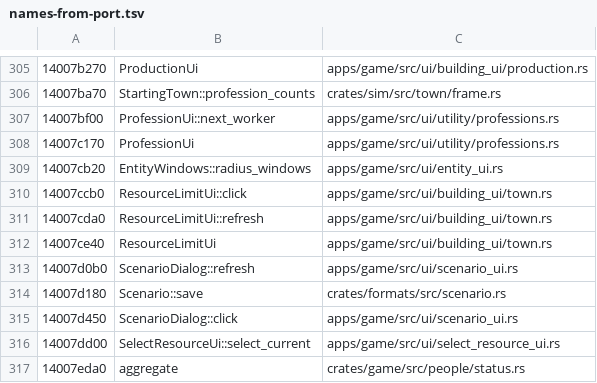
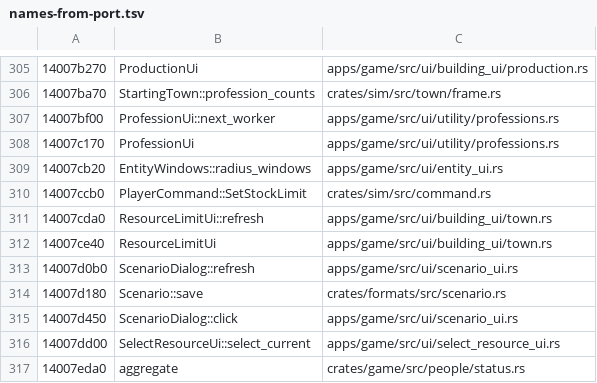
Before and after one commit to tanepiper/unbanished, a TSV file: labels/names-from-port.tsv, drawn as a sheet; only a part is shown, gaps mark what is left out.

```diff
--- a/labels/names-from-port.tsv
+++ b/labels/names-from-port.tsv
@@ -309,3 +309,3 @@
 14007cb20	EntityWindows::radius_windows	apps/game/src/ui/entity_ui.rs
-14007ccb0	ResourceLimitUi::click	apps/game/src/ui/building_ui/town.rs
+14007ccb0	PlayerCommand::SetStockLimit	crates/sim/src/command.rs
 14007cda0	ResourceLimitUi::refresh	apps/game/src/ui/building_ui/town.rs
```
Also changed, not shown: 4 other files.
